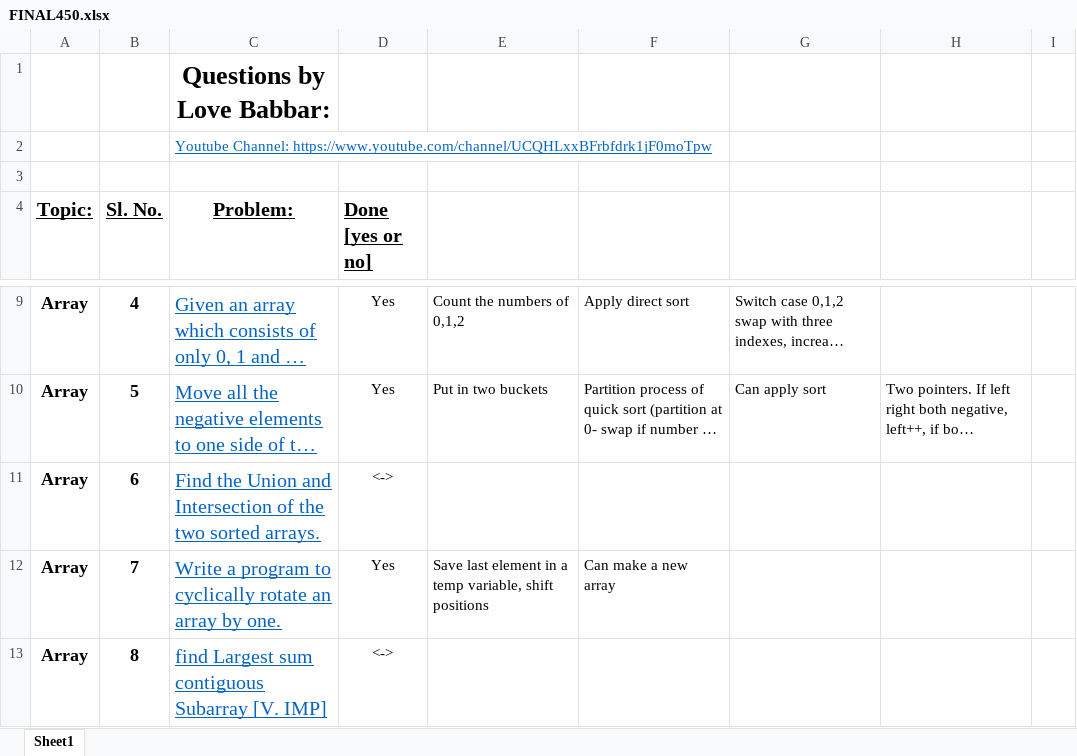
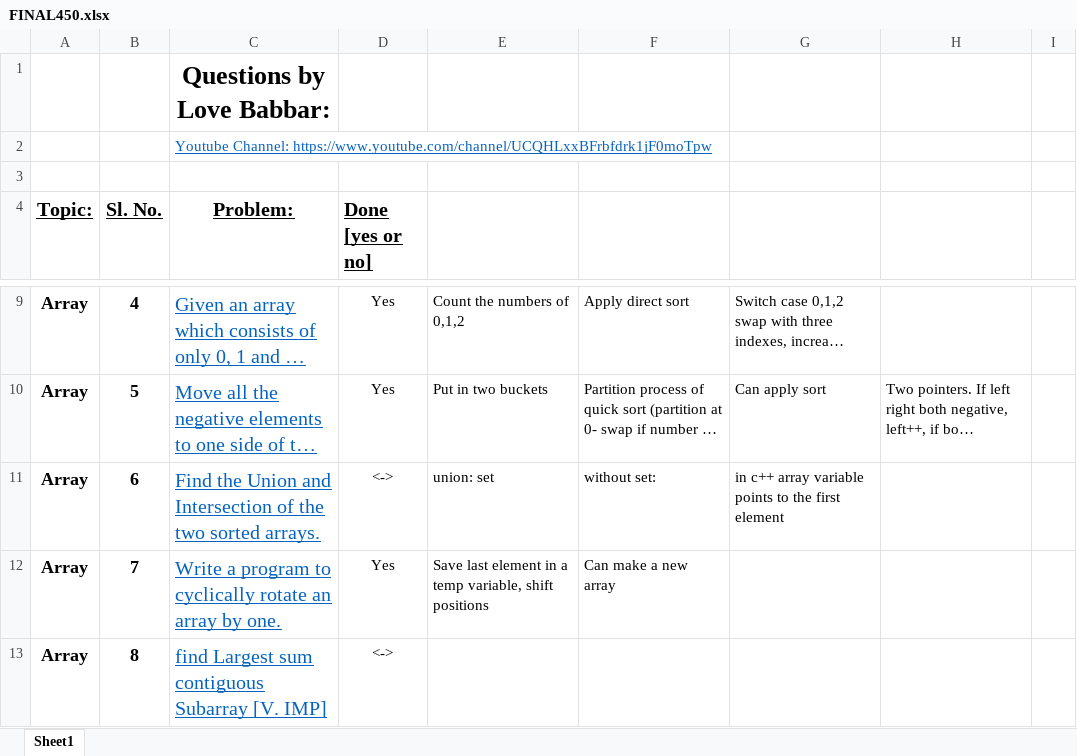
Before and after one commit to pishivam009/codingproblems, an Excel workbook: FINAL450.xlsx, sheet Sheet1, drawn as a sheet; only a part is shown, gaps mark what is left out; long unchanged cells end in …; values as stored, in another font and other column widths than the file's, no borders; the diff names each change by its address in the sheet, - before the commit and + after, or states it on an @@ line.

Commit message:
Changed Excel file

```diff
--- a/FINAL450.xlsx (sheet Sheet1)
+++ b/FINAL450.xlsx (sheet Sheet1)
-E11: (empty)
+E11: union: set
-F11: (empty)
+F11: without set:
-G11: (empty)
+G11: in c++ array variable points to the first element
```
